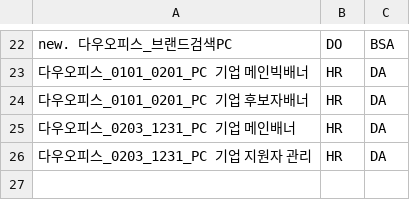
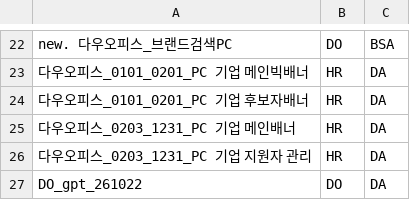
Before and after one commit to sreotiugad/daou-office-report, a CSV file: data/media_index.csv, drawn as a sheet; only a part is shown, gaps mark what is left out.

```diff
--- a/data/media_index.csv
+++ b/data/media_index.csv
@@ -26 +26,2 @@ new. 다우오피스_브랜드검색PC,DO,BSA
 다우오피스_0203_1231_PC 기업 지원자 관리,HR,DA
+DO_gpt_261022,DO,DA
```
Also changed, not shown: data/ga_index.csv, 6 other files.
